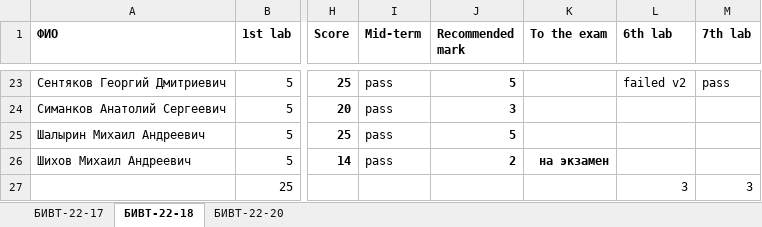
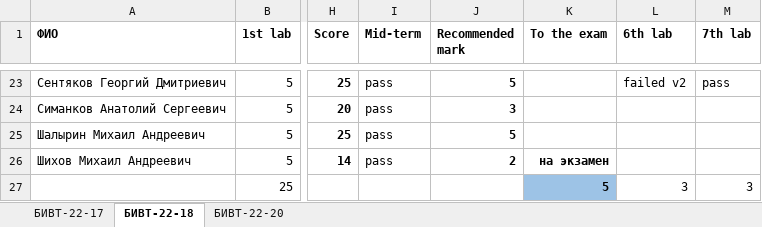
Before and after one commit to NemirovichMark/1st_Lesson, an Excel workbook: Progress.xlsx, sheet БИВТ-22-18, drawn as a sheet; only a part is shown, gaps mark what is left out; values as stored, in another font and other column widths than the file's, no borders; conditional formats not drawn; the diff names each change by its address in the sheet, - before the commit and + after, or states it on an @@ line.

```diff
--- a/Progress.xlsx (sheet БИВТ-22-18)
+++ b/Progress.xlsx (sheet БИВТ-22-18)
-K27 (To the exam): (empty)
+K27 (To the exam): 5
-K27 fill: none
+K27 fill: #9DC3E6
```
Also changed, not shown: sheet БИВТ-22-20, sheet БИВТ-22-17.
